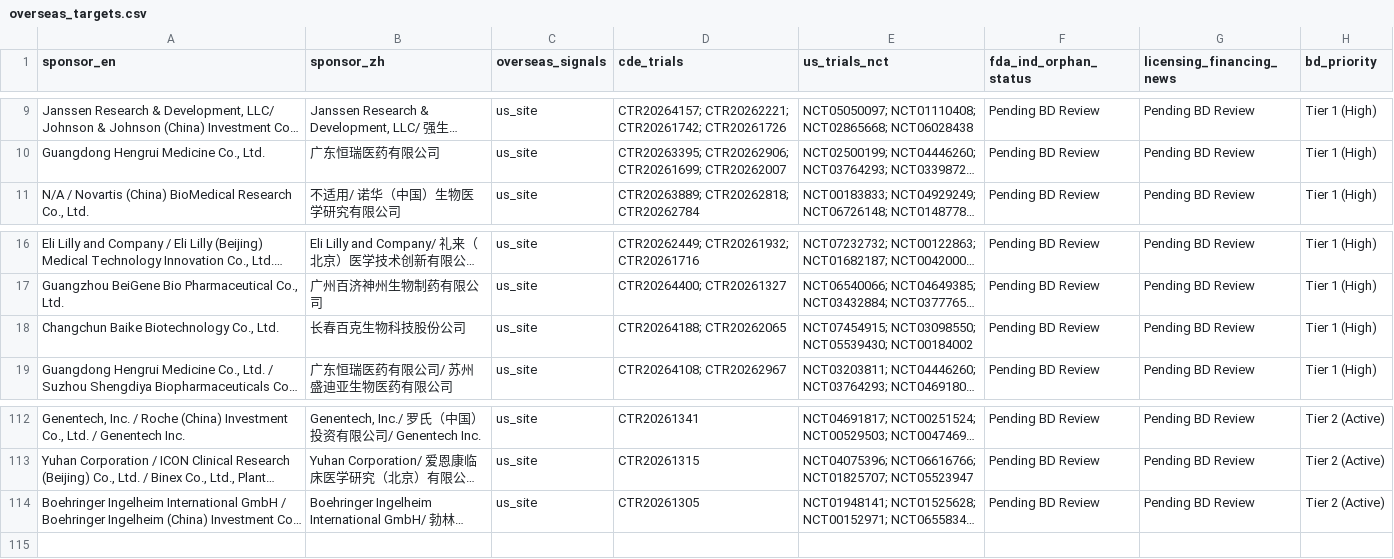
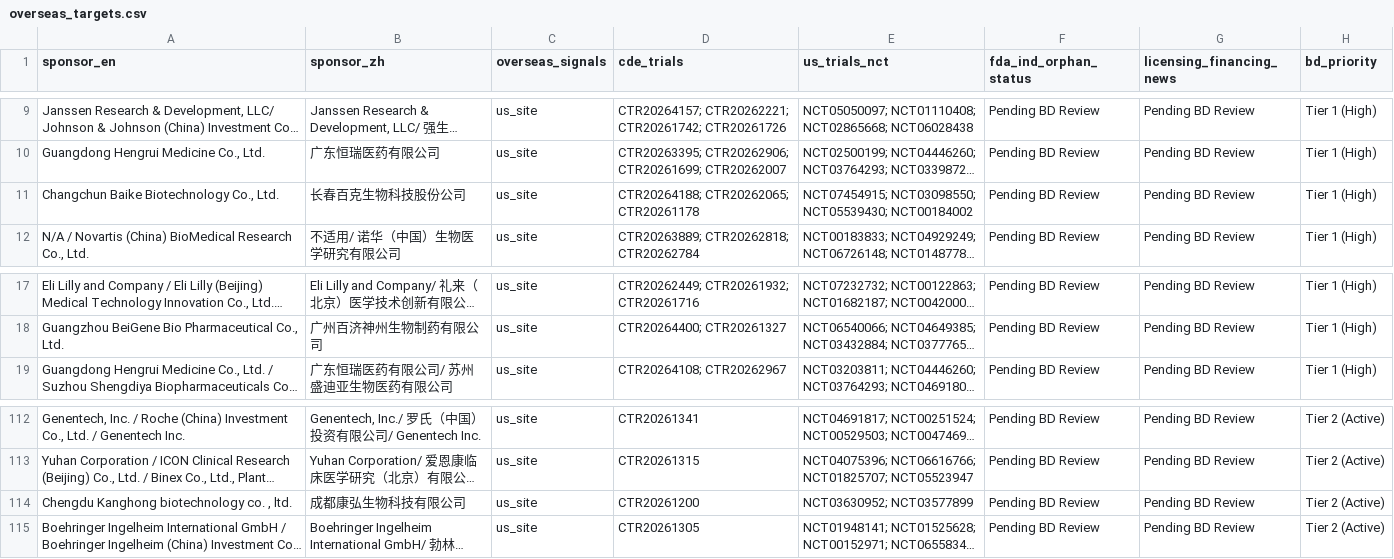
Before and after one commit to hutianle/cde-clinical-trials, a CSV file: data/overseas_targets.csv, drawn as a sheet; only a part is shown, gaps mark what is left out; long unchanged cells end in …; removed rows and columns are numbered as before the commit, all else as after; the diff names each change by its address in the sheet, - before the commit and + after, or states it on an @@ line.

```diff
--- a/data/overseas_targets.csv
+++ b/data/overseas_targets.csv
+row 11: Changchun Baike Biotechnology Co., Ltd. | 长春百克生物科技股份公司 | us_site | CTR20264188; CTR20262065; CTR20261178 | NCT07454915; NCT03098550; NCT05539430; NCT00184002 | Pending BD Review | Pending BD Review | Tier 1 (High)
-row 18: Changchun Baike Biotechnology Co., Ltd. | 长春百克生物科技股份公司 | us_site | CTR20264188; CTR20262065 | NCT07454915; NCT03098550; NCT05539430; NCT00184002 | Pending BD Review | Pending BD Review | Tier 1 (High)
+row 114: Chengdu Kanghong biotechnology co. , ltd. | 成都康弘生物科技有限公司 | us_site | CTR20261200 | NCT03630952; NCT03577899 | Pending BD Review | Pending BD Review | Tier 2 (Active)
```
Also changed, not shown: 6 other files.
